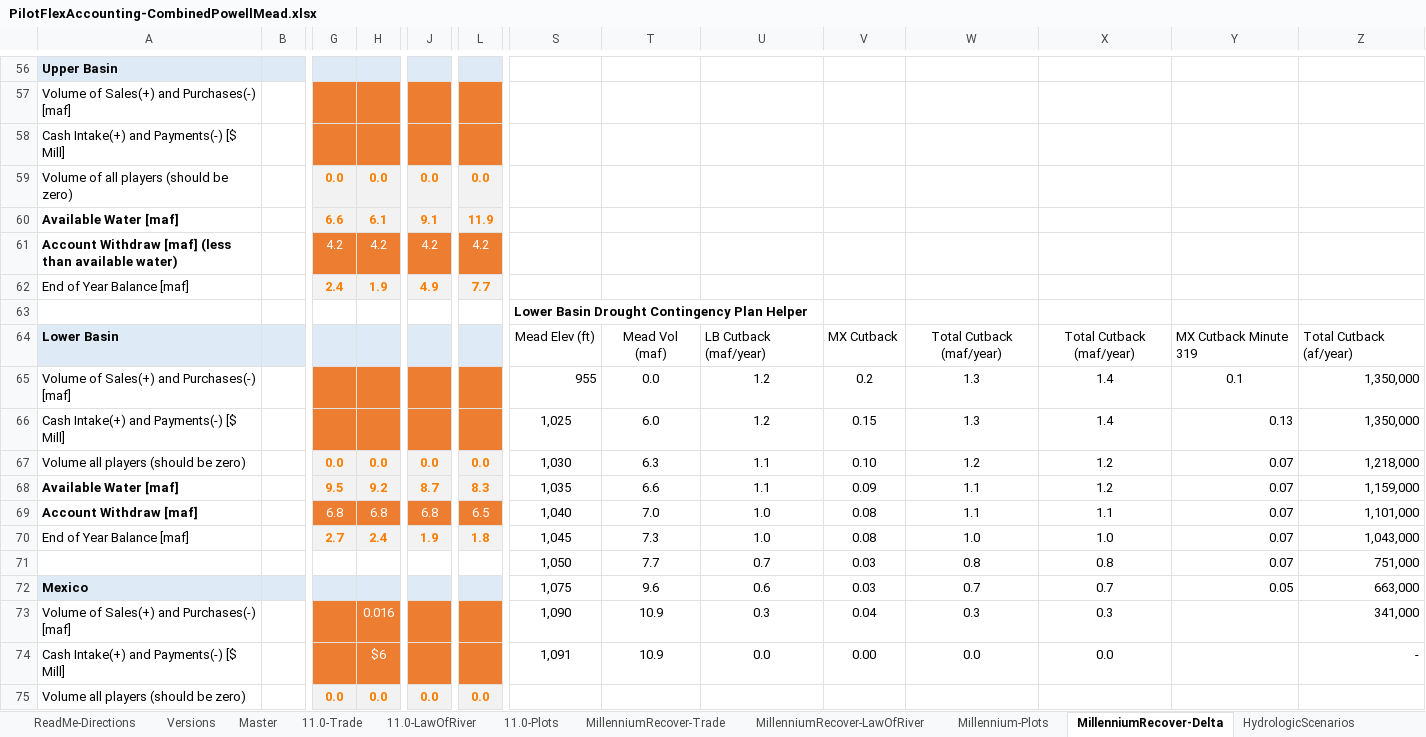
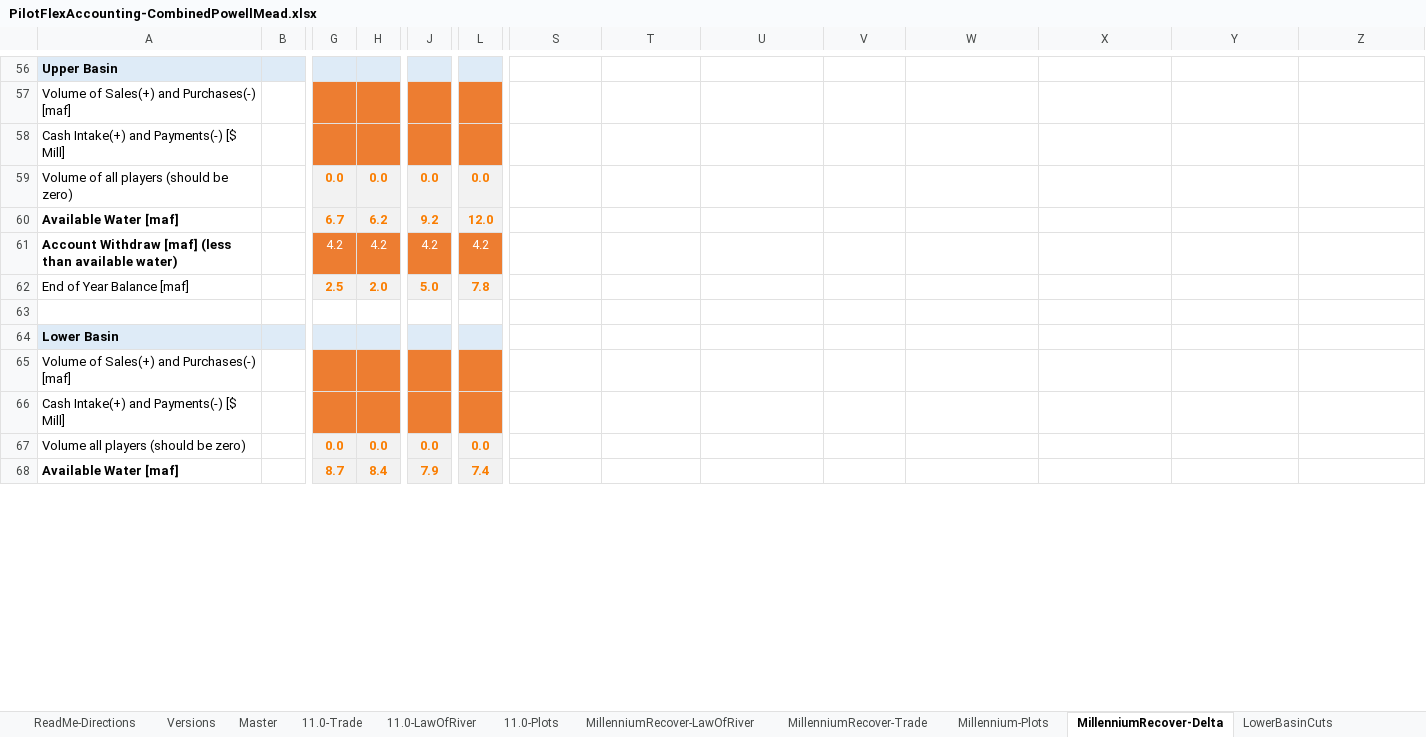
Before and after one commit to dzeke/ColoradoRiverCoding, an Excel workbook: ModelMusings/PilotFlexAccounting-CombinedPowellMead.xlsx, sheet MillenniumRecover-Delta, drawn as a sheet; only a part is shown, gaps mark what is left out; values as stored, in another font and other column widths than the file's, no borders; conditional formats not drawn; removed rows and columns are numbered as before the commit, all else as after; rows hold the shown columns only; the diff covers the shown part only; the diff names each change by its address in the sheet, - before the commit and + after, or states it on an @@ line.

Commit message:
Add Mexico Minute 319 cutbacks to Law of River Operations. Move Lower Basin cutback table to separate worksheet

```diff
--- a/ModelMusings/PilotFlexAccounting-CombinedPowellMead.xlsx (sheet MillenniumRecover-Delta)
+++ b/ModelMusings/PilotFlexAccounting-CombinedPowellMead.xlsx (sheet MillenniumRecover-Delta)
+sheet tab: LowerBasinCuts
@@ sheet tab order changed: ReadMe-Directions | Versions | Master | 11.0-Trade | 11.0-LawOfRiver | 11.0-Plots | MillenniumRecover-LawOfRiver | MillenniumRecover-Trade | Millennium-Plots | MillenniumRecover-Delta | LowerBasinCuts @@
-G60: 6.6
+G60: 6.7
-H60: 6.1
+H60: 6.2
-J60: 9.1
+J60: 9.2
-L60: 11.9
+L60: 12.0
-G62: 2.4
+G62: 2.5
-H62: 1.9
+H62: 2.0
-J62: 4.9
+J62: 5.0
-L62: 7.7
+L62: 7.8
-S63: Lower Basin Drought Contingency Plan Helper
+S63: (empty)
-row 64: Lower Basin |  |  |  |  |  | Mead Elev (ft) | Mead Vol (maf) | LB Cutback (maf/year) | MX Cutback | Total Cutback (maf/year) | Total Cutback (maf/year) | MX Cutback Minute 319 | Total Cutback (af/year)
+row 64: Lower Basin
-S65: 955
+S65: (empty)
-T65: 0.0
+T65: (empty)
-U65:U66: 1.2
+U65:U66: (empty)
-V65: 0.2
+V65: (empty)
-W65:W66: 1.3
+W65:W66: (empty)
-X65:X66: 1.4
+X65:X66: (empty)
-Y65: 0.1
+Y65: (empty)
-Z65:Z66: 1,350,000
+Z65:Z66: (empty)
-S66: 1,025
+S66: (empty)
-T66: 6.0
+T66: (empty)
-V66: 0.15
+V66: (empty)
-Y66: 0.13
+Y66: (empty)
-row 67: Volume all players (should be zero) |  | 0.0 | 0.0 | 0.0 | 0.0 | 1,030 | 6.3 | 1.1 | 0.10 | 1.2 | 1.2 | 0.07 | 1,218,000
-row 68: Available Water [maf] |  | 9.5 | 9.2 | 8.7 | 8.3 | 1,035 | 6.6 | 1.1 | 0.09 | 1.1 | 1.2 | 0.07 | 1,159,000
-row 69: Account Withdraw [maf] |  | 6.8 | 6.8 | 6.8 | 6.5 | 1,040 | 7.0 | 1.0 | 0.08 | 1.1 | 1.1 | 0.07 | 1,101,000
-row 70: End of Year Balance [maf] |  | 2.7 | 2.4 | 1.9 | 1.8 | 1,045 | 7.3 | 1.0 | 0.08 | 1.0 | 1.0 | 0.07 | 1,043,000
-row 71:  |  |  |  |  |  | 1,050 | 7.7 | 0.7 | 0.03 | 0.8 | 0.8 | 0.07 | 751,000
-row 72: Mexico |  |  |  |  |  | 1,075 | 9.6 | 0.6 | 0.03 | 0.7 | 0.7 | 0.05 | 663,000
-row 73: Volume of Sales(+) and Purchases(-) [maf] |  |  | 0.016 |  |  | 1,090 | 10.9 | 0.3 | 0.04 | 0.3 | 0.3 |  | 341,000
-row 74: Cash Intake(+) and Payments(-) [$ Mill] |  |  | $6 |  |  | 1,091 | 10.9 | 0.0 | 0.00 | 0.0 | 0.0 |  | -
+row 68: Available Water [maf] |  | 8.7 | 8.4 | 7.9 | 7.4
```
Also changed, not shown: 20 added rows, 13 removed rows, 33 edited cells, cell formats and merged cells elsewhere in this sheet, sheet MillenniumRecover-LawOfRiver, sheet MillenniumRecover-Trade, sheet 11.0-LawOfRiver, sheet 11.0-Trade, sheet Master, sheet Versions, 1 more sheet, formulas that keep their value, charts or pictures, 1 other file.
